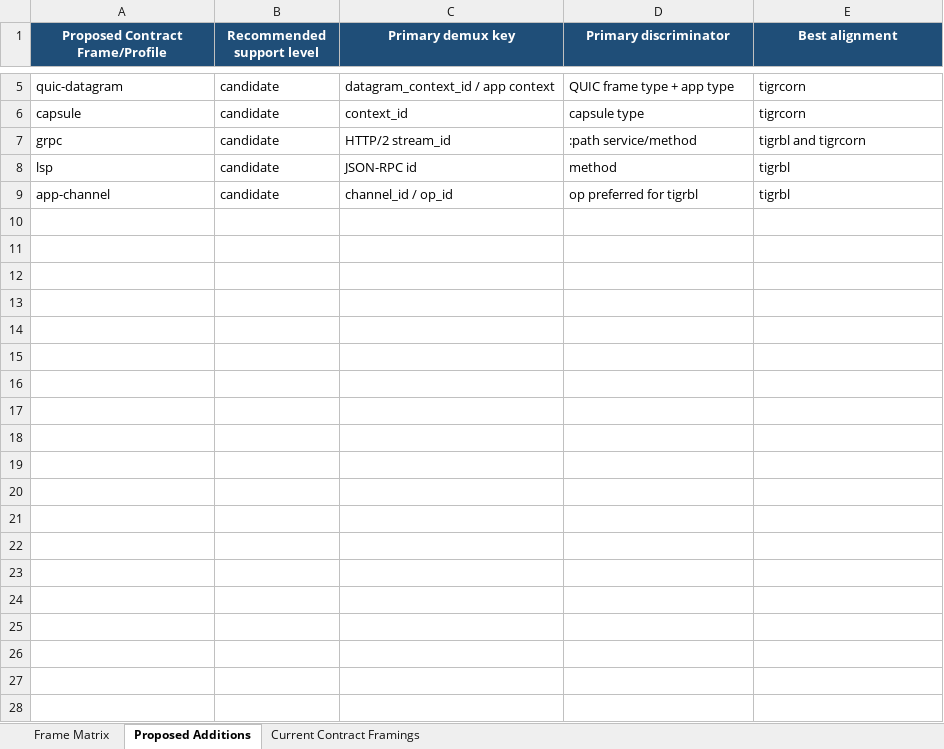
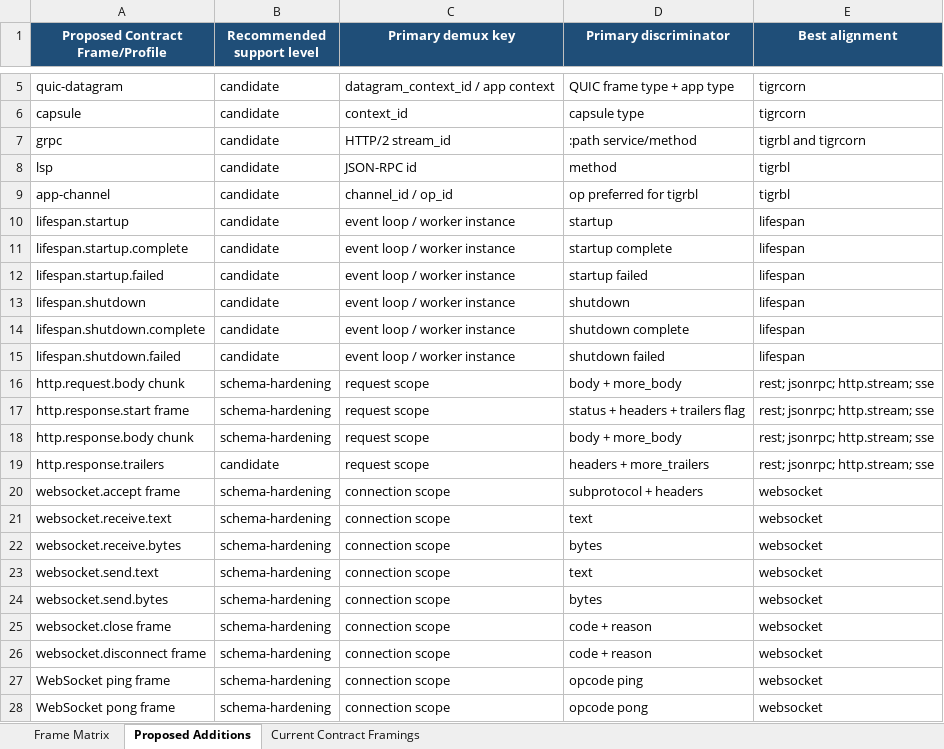
Before and after one commit to tigrbl/tigr-asgi-contracts, an Excel workbook: reports/framing_multiplex_matrix.xlsx, sheet Proposed Additions, drawn as a sheet; only a part is shown, gaps mark what is left out; values as stored, in another font and other column widths than the file's, no borders; the diff covers the shown part only; the diff names each change by its address in the sheet, - before the commit and + after, or states it on an @@ line.

Commit message:
Expand framing multiplex matrix with missing transport frames

```diff
--- a/reports/framing_multiplex_matrix.xlsx (sheet Proposed Additions)
+++ b/reports/framing_multiplex_matrix.xlsx (sheet Proposed Additions)
+row 10: lifespan.startup | candidate | event loop / worker instance | startup | lifespan
+row 11: lifespan.startup.complete | candidate | event loop / worker instance | startup complete | lifespan
+row 12: lifespan.startup.failed | candidate | event loop / worker instance | startup failed | lifespan
+row 13: lifespan.shutdown | candidate | event loop / worker instance | shutdown | lifespan
+row 14: lifespan.shutdown.complete | candidate | event loop / worker instance | shutdown complete | lifespan
+row 15: lifespan.shutdown.failed | candidate | event loop / worker instance | shutdown failed | lifespan
+row 16: http.request.body chunk | schema-hardening | request scope | body + more_body | rest; jsonrpc; http.stream; sse
+row 17: http.response.start frame | schema-hardening | request scope | status + headers + trailers flag | rest; jsonrpc; http.stream; sse
+row 18: http.response.body chunk | schema-hardening | request scope | body + more_body | rest; jsonrpc; http.stream; sse
+row 19: http.response.trailers | candidate | request scope | headers + more_trailers | rest; jsonrpc; http.stream; sse
+row 20: websocket.accept frame | schema-hardening | connection scope | subprotocol + headers | websocket
+row 21: websocket.receive.text | schema-hardening | connection scope | text | websocket
+row 22: websocket.receive.bytes | schema-hardening | connection scope | bytes | websocket
+row 23: websocket.send.text | schema-hardening | connection scope | text | websocket
+row 24: websocket.send.bytes | schema-hardening | connection scope | bytes | websocket
+row 25: websocket.close frame | schema-hardening | connection scope | code + reason | websocket
+row 26: websocket.disconnect frame | schema-hardening | connection scope | code + reason | websocket
+row 27: WebSocket ping frame | schema-hardening | connection scope | opcode ping | websocket
+row 28: WebSocket pong frame | schema-hardening | connection scope | opcode pong | websocket
```
Also changed, not shown: 47 added rows elsewhere in this sheet, sheet Frame Matrix, 4 other files.
